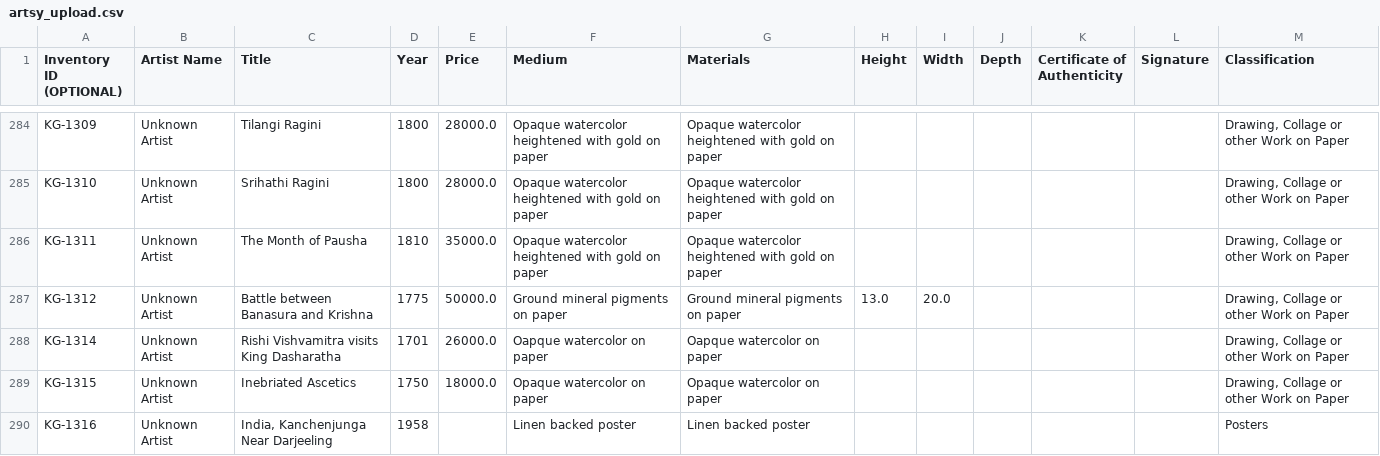
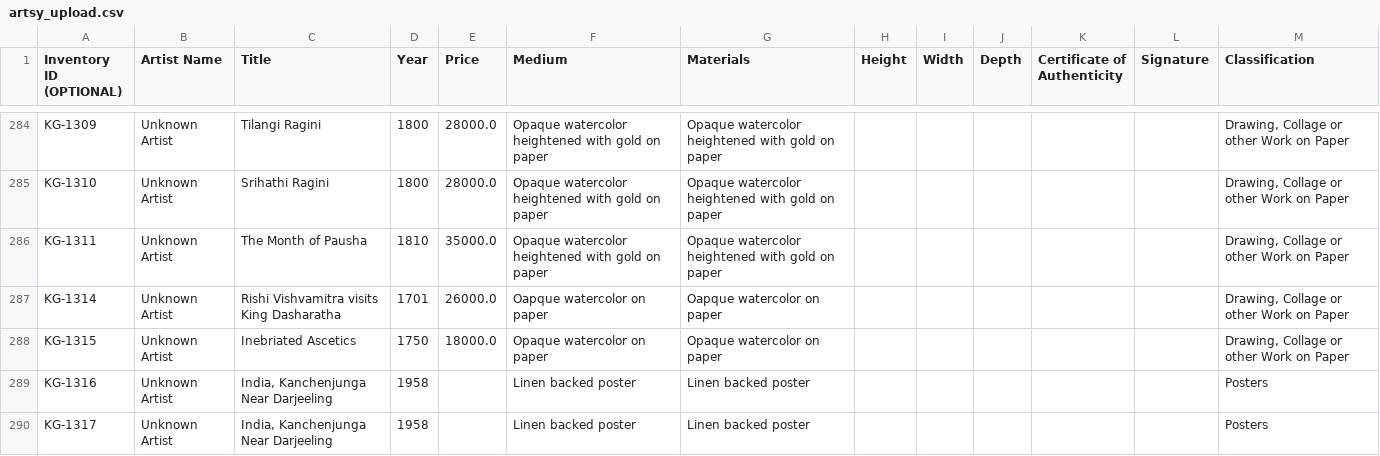
Before and after one commit to kapoorgalleries/kapoorgalleries, a CSV file: data/artsy_upload.csv, drawn as a sheet; only a part is shown, gaps mark what is left out; the shorter side is filled out with more unchanged rows.

```diff
--- a/data/artsy_upload.csv
+++ b/data/artsy_upload.csv
@@ -300,3 +300,2 @@ KG-1310,Unknown Artist,Srihathi Ragini,1800,28000.0,Opaque watercolor heightened
 KG-1311,Unknown Artist,The Month of Pausha,1810,35000.0,Opaque watercolor heightened with gold on paper,Opaque watercolor heightened with gold on paper,,,,,,"Drawing, Collage or other Work on Paper"
-KG-1312,Unknown Artist,Battle between Banasura and Krishna,1775,50000.0,Ground mineral pigments on paper,Ground mineral pigments on paper,13.0,20.0,,,,"Drawing, Collage or other Work on Paper"
 KG-1314,Unknown Artist,Rishi Vishvamitra visits King Dasharatha,1701,26000.0,Oapque watercolor on paper,Oapque watercolor on paper,,,,,,"Drawing, Collage or other Work on Paper"
```
Also changed, not shown: data/conflicts.csv, data/history.csv, 9 other files.
